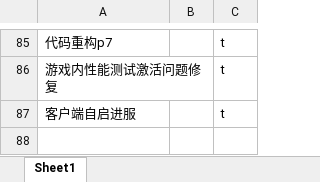
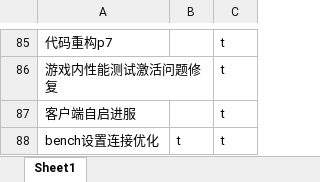
Before and after one commit to makomi-1/redstonelink-makomi, an Excel workbook: docs_dev/审查日志与测试记录.xlsx, sheet Sheet1, drawn as a sheet; only a part is shown, gaps mark what is left out; values as stored, in another font and other column widths than the file's, no borders; the diff names each change by its address in the sheet, - before the commit and + after, or states it on an @@ line.

Commit message:
## bench设置连接优化 - 客户端观察优化 - 增加bench专用结构化批量建链

```diff
--- a/docs_dev/审查日志与测试记录.xlsx (sheet Sheet1)
+++ b/docs_dev/审查日志与测试记录.xlsx (sheet Sheet1)
+row 88: bench设置连接优化 | t | t
```
Also changed, not shown: 36 other files.
